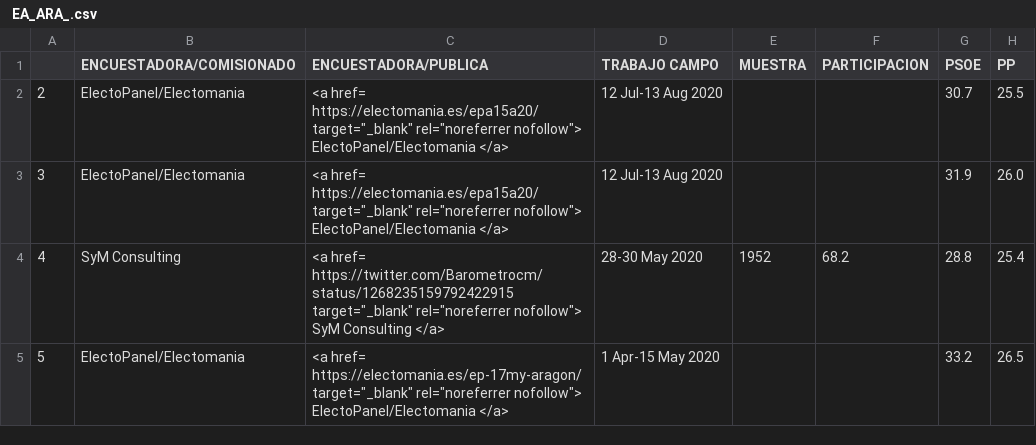
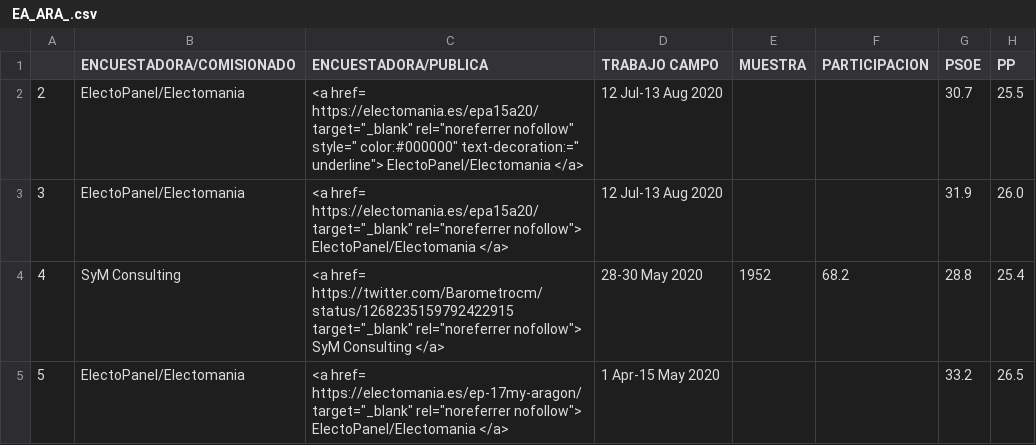
Before and after one commit to endikasatu/encuestas-elecciones-esp, a CSV file: encuestas/ EA_ARA_.csv, drawn as a sheet; only a part is shown; the diff names each change by its address in the sheet, - before the commit and + after, or states it on an @@ line.

```diff
--- a/encuestas/ EA_ARA_.csv
+++ b/encuestas/ EA_ARA_.csv
-C2 (ENCUESTADORA/PUBLICA): …target="_blank" rel="noreferrer nofollow"> ElectoPanel/Electomania </a>
+C2 (ENCUESTADORA/PUBLICA): …target="_blank" rel="noreferrer nofollow" style=" color:#000000" text-decoration:=" underline"> ElectoPanel/Electomania </a>
```
Also changed, not shown: encuestas/ EA_AND_.csv, encuestas/ EA_CAT_.csv, 3 other files.
